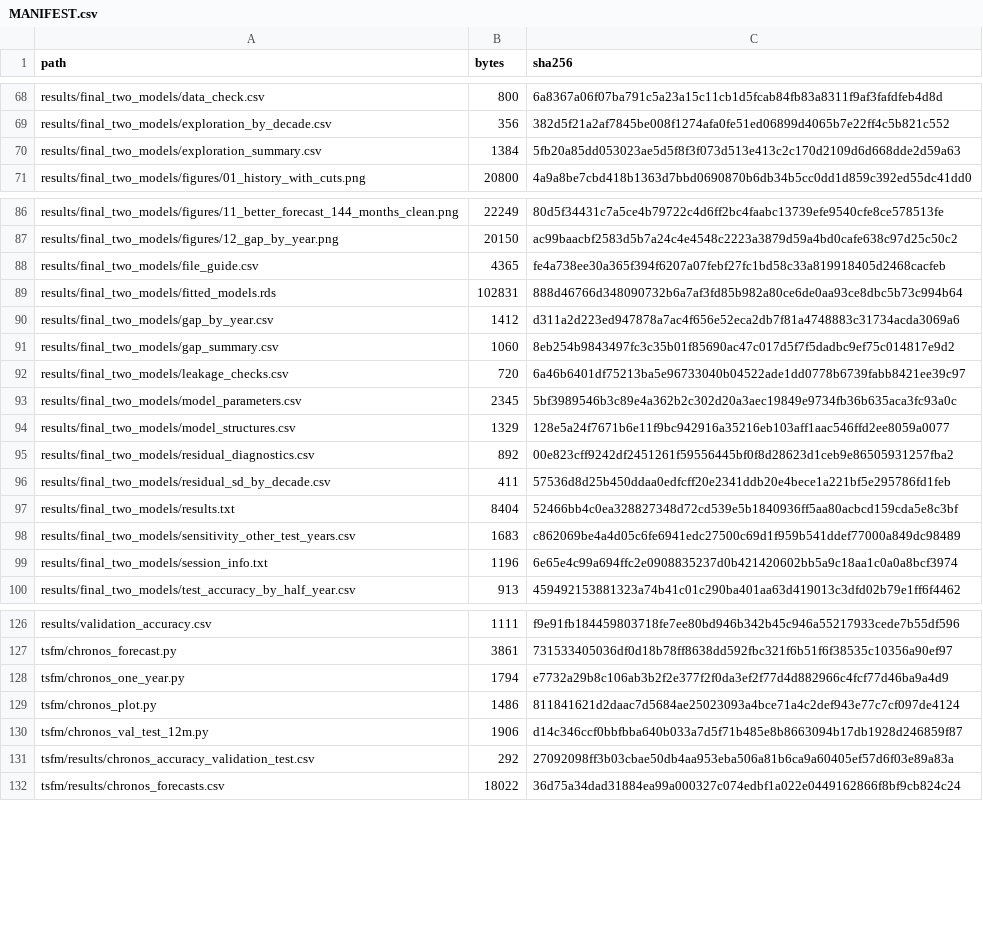
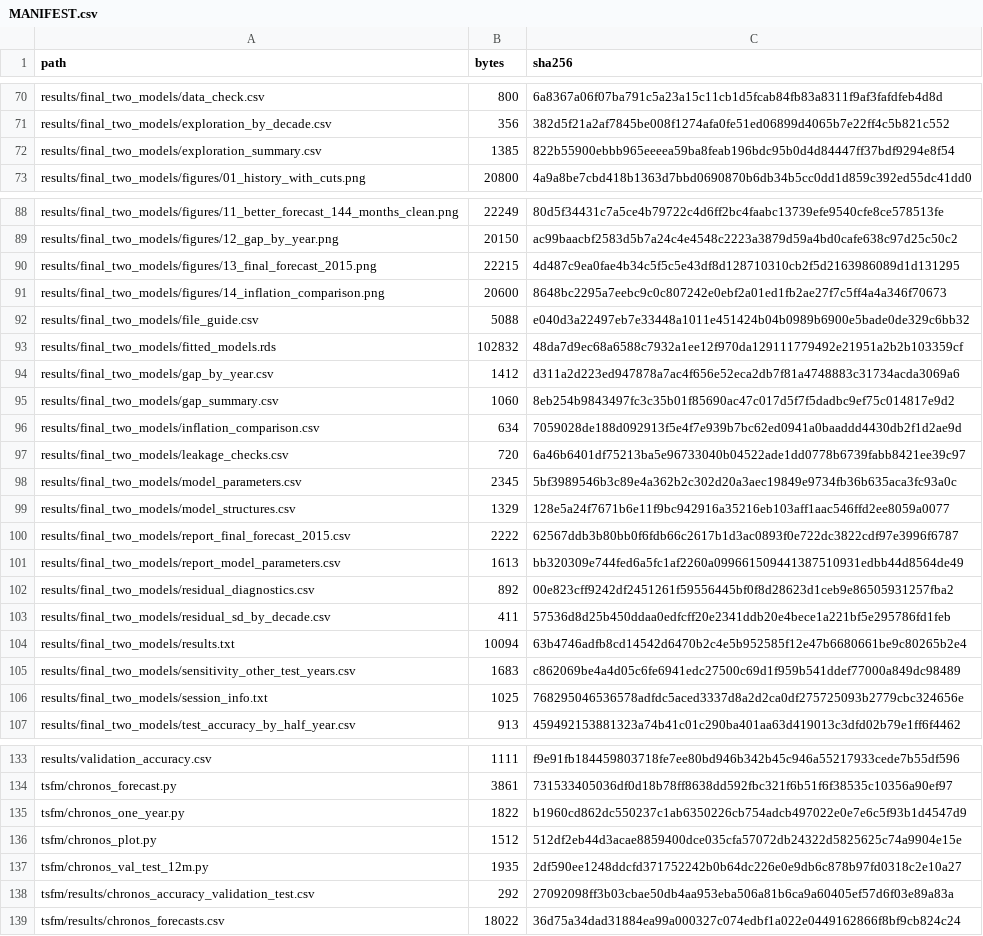
Before and after one commit to M4-on-Github/egg-onomics, a CSV file: revised-2014/MANIFEST.csv, drawn as a sheet; only a part is shown, gaps mark what is left out; the diff covers the shown part only.

```diff
--- a/revised-2014/MANIFEST.csv
+++ b/revised-2014/MANIFEST.csv
@@ -69,3 +71,3 @@ results/final_two_models/data_check.csv,800,6a8367a06f07ba791c5a23a15c11cb1d5fca
 results/final_two_models/exploration_by_decade.csv,356,382d5f21a2af7845be008f1274afa0fe51ed06899d4065b7e22ff4c5b821c552
-results/final_two_models/exploration_summary.csv,1384,5fb20a85dd053023ae5d5f8f3f073d513e413c2c170d2109d6d668dde2d59a63
+results/final_two_models/exploration_summary.csv,1385,822b55900ebbb965eeeea59ba8feab196bdc95b0d4d84447ff37bdf9294e8f54
 results/final_two_models/figures/01_history_with_cuts.png,20800,4a9a8be7cbd418b1363d7bbd0690870b6db34b5cc0dd1d859c392ed55dc41dd0
@@ -87,6 +89,9 @@ results/final_two_models/figures/11_better_forecast_144_months_clean.png,22249,8
 results/final_two_models/figures/12_gap_by_year.png,20150,ac99baacbf2583d5b7a24c4e4548c2223a3879d59a4bd0cafe638c97d25c50c2
-results/final_two_models/file_guide.csv,4365,fe4a738ee30a365f394f6207a07febf27fc1bd58c33a819918405d2468cacfeb
-results/final_two_models/fitted_models.rds,102831,888d46766d348090732b6a7af3fd85b982a80ce6de0aa93ce8dbc5b73c994b64
+results/final_two_models/figures/13_final_forecast_2015.png,22215,4d487c9ea0fae4b34c5f5c5e43df8d128710310cb2f5d2163986089d1d131295
+results/final_two_models/figures/14_inflation_comparison.png,20600,8648bc2295a7eebc9c0c807242e0ebf2a01ed1fb2ae27f7c5ff4a4a346f70673
+results/final_two_models/file_guide.csv,5088,e040d3a22497eb7e33448a1011e451424b04b0989b6900e5bade0de329c6bb32
+results/final_two_models/fitted_models.rds,102832,48da7d9ec68a6588c7932a1ee12f970da129111779492e21951a2b2b103359cf
 results/final_two_models/gap_by_year.csv,1412,d311a2d223ed947878a7ac4f656e52eca2db7f81a4748883c31734acda3069a6
 results/final_two_models/gap_summary.csv,1060,8eb254b9843497fc3c35b01f85690ac47c017d5f7f5dadbc9ef75c014817e9d2
+results/final_two_models/inflation_comparison.csv,634,7059028de188d092913f5e4f7e939b7bc62ed0941a0baaddd4430db2f1d2ae9d
 results/final_two_models/leakage_checks.csv,720,6a46b6401df75213ba5e96733040b04522ade1dd0778b6739fabb8421ee39c97
@@ -94,7 +99,9 @@ results/final_two_models/model_parameters.csv,2345,5bf3989546b3c89e4a362b2c302d2
 results/final_two_models/model_structures.csv,1329,128e5a24f7671b6e11f9bc942916a35216eb103aff1aac546ffd2ee8059a0077
+results/final_two_models/report_final_forecast_2015.csv,2222,62567ddb3b80bb0f6fdb66c2617b1d3ac0893f0e722dc3822cdf97e3996f6787
+results/final_two_models/report_model_parameters.csv,1613,bb320309e744fed6a5fc1af2260a099661509441387510931edbb44d8564de49
 results/final_two_models/residual_diagnostics.csv,892,00e823cff9242df2451261f59556445bf0f8d28623d1ceb9e86505931257fba2
 results/final_two_models/residual_sd_by_decade.csv,411,57536d8d25b450ddaa0edfcff20e2341ddb20e4bece1a221bf5e295786fd1feb
-results/final_two_models/results.txt,8404,52466bb4c0ea328827348d72cd539e5b1840936ff5aa80acbcd159cda5e8c3bf
+results/final_two_models/results.txt,10094,63b4746adfb8cd14542d6470b2c4e5b952585f12e47b6680661be9c80265b2e4
 results/final_two_models/sensitivity_other_test_years.csv,1683,c862069be4a4d05c6fe6941edc27500c69d1f959b541ddef77000a849dc98489
-results/final_two_models/session_info.txt,1196,6e65e4c99a694ffc2e0908835237d0b421420602bb5a9c18aa1c0a0a8bcf3974
+results/final_two_models/session_info.txt,1025,768295046536578adfdc5aced3337d8a2d2ca0df275725093b2779cbc324656e
 results/final_two_models/test_accuracy_by_half_year.csv,913,459492153881323a74b41c01c290ba401aa63d419013c3dfd02b79e1ff6f4462
@@ -127,5 +134,5 @@ results/validation_accuracy.csv,1111,f9e91fb184459803718fe7ee80bd946b342b45c946a
 tsfm/chronos_forecast.py,3861,731533405036df0d18b78ff8638dd592fbc321f6b51f6f38535c10356a90ef97
-tsfm/chronos_one_year.py,1794,e7732a29b8c106ab3b2f2e377f2f0da3ef2f77d4d882966c4fcf77d46ba9a4d9
-tsfm/chronos_plot.py,1486,811841621d2daac7d5684ae25023093a4bce71a4c2def943e77c7cf097de4124
-tsfm/chronos_val_test_12m.py,1906,d14c346ccf0bbfbba640b033a7d5f71b485e8b8663094b17db1928d246859f87
+tsfm/chronos_one_year.py,1822,b1960cd862dc550237c1ab6350226cb754adcb497022e0e7e6c5f93b1d4547d9
+tsfm/chronos_plot.py,1512,512df2eb44d3acae8859400dce035cfa57072db24322d5825625c74a9904e15e
+tsfm/chronos_val_test_12m.py,1935,2df590ee1248ddcfd371752242b0b64dc226e0e9db6c878b97fd0318c2e10a27
 tsfm/results/chronos_accuracy_validation_test.csv,292,27092098ff3b03cbae50db4aa953eba506a81b6ca9a60405ef57d6f03e89a83a
```
Also changed, not shown: 2 added rows and 8 edited cells elsewhere in this file, revised-2014/results/final_two_models/exploration_summary.csv, revised-2014/results/final_two_models/file_guide.csv, 12 other files.
